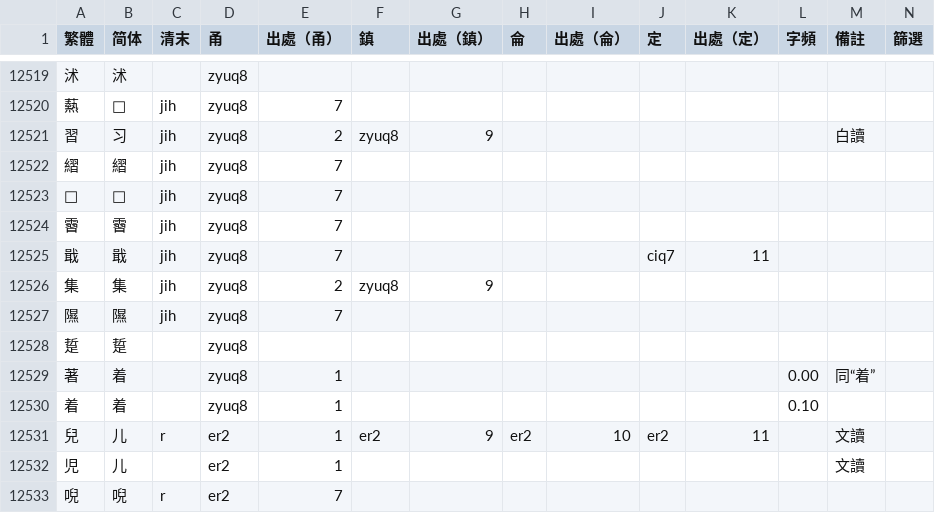
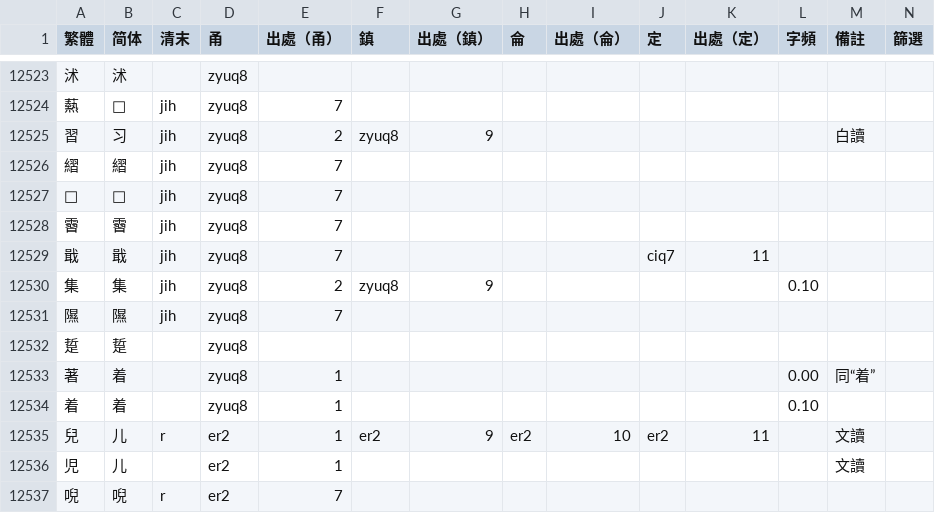
Before and after one commit to ionkaon/dictionary, a TSV file: 字表.tsv, drawn as a sheet; only a part is shown, gaps mark what is left out; the diff covers the shown part only.

```diff
--- a/字表.tsv
+++ b/字表.tsv
@@ -12525,3 +12529,3 @@
 戢	戢	jih	zyuq8	7					ciq7	11			
-集	集	jih	zyuq8	2	zyuq8	9							
+集	集	jih	zyuq8	2	zyuq8	9					0.10		
 隰	隰	jih	zyuq8	7									
```
Also changed, not shown: 4 added rows and 11 edited cells elsewhere in this file.
